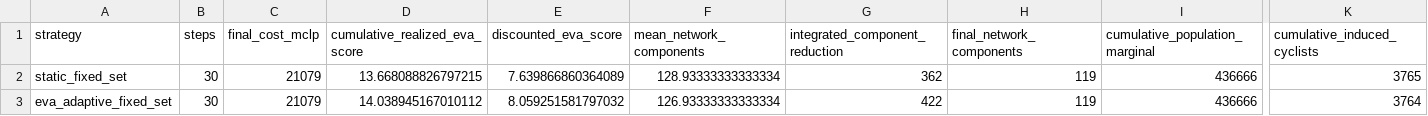
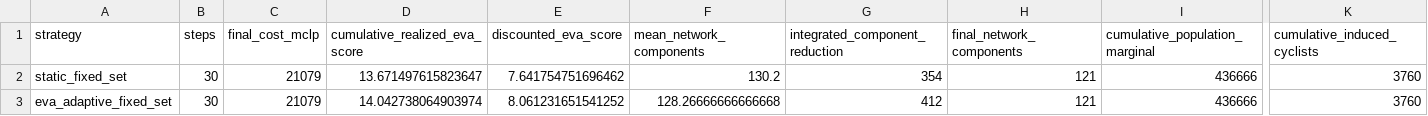
Before and after one commit to arieIIopez/eva, a CSV file: results/paper-plan-trajectory/order_only_summary.csv, drawn as a sheet; only a part is shown, gaps mark what is left out; the diff names each change by its address in the sheet, - before the commit and + after, or states it on an @@ line.

```diff
--- a/results/paper-plan-trajectory/order_only_summary.csv
+++ b/results/paper-plan-trajectory/order_only_summary.csv
-D2 (cumulative_realized_eva_score): 13.668088826797215
+D2 (cumulative_realized_eva_score): 13.671497615823647
-E2 (discounted_eva_score): 7.639866860364089
+E2 (discounted_eva_score): 7.641754751696462
-F2 (mean_network_components): 128.93333333333334
+F2 (mean_network_components): 130.2
-G2 (integrated_component_reduction): 362
+G2 (integrated_component_reduction): 354
-H2:H3 (final_network_components): 119
+H2:H3 (final_network_components): 121
-K2 (cumulative_induced_cyclists): 3765
+K2 (cumulative_induced_cyclists): 3760
-D3 (cumulative_realized_eva_score): 14.038945167010112
+D3 (cumulative_realized_eva_score): 14.042738064903974
-E3 (discounted_eva_score): 8.059251581797032
+E3 (discounted_eva_score): 8.061231651541252
-F3 (mean_network_components): 126.93333333333334
+F3 (mean_network_components): 128.26666666666668
-G3 (integrated_component_reduction): 422
+G3 (integrated_component_reduction): 412
-K3 (cumulative_induced_cyclists): 3764
+K3 (cumulative_induced_cyclists): 3760
```
Also changed, not shown: results/paper-plan-trajectory/adaptive_open_summary.csv, results/paper-plan-trajectory/adaptive_open_transition_summary.csv, 16 other files.
